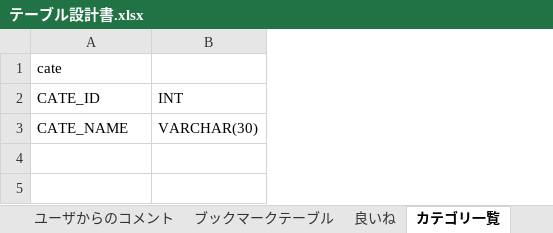
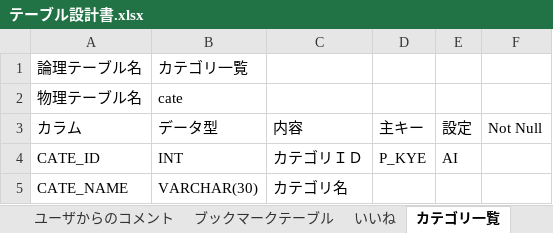
Before and after one commit to tarukenlabo/2015_11_willands, an Excel workbook: doc/23_プログラム設計/テーブル設計書.xlsx, sheet カテゴリ一覧, drawn as a sheet; values as stored, in another font and other column widths than the file's, no borders; removed rows and columns are numbered as before the commit, all else as after; the diff names each change by its address in the sheet, - before the commit and + after, or states it on an @@ line.

```diff
--- a/doc/23_プログラム設計/テーブル設計書.xlsx (sheet カテゴリ一覧)
+++ b/doc/23_プログラム設計/テーブル設計書.xlsx (sheet カテゴリ一覧)
-sheet tab: 良いね
+sheet tab: いいね
+column C, rows 4-5: カテゴリＩＤ | カテゴリ名
+column D, row 4: P_KYE
+column E, row 4: AI
+column F, empty
-row 1: cate
+row 1: 論理テーブル名 | カテゴリ一覧
+row 2: 物理テーブル名 | cate
+row 3: カラム | データ型 | 内容 | 主キー | 設定 | Not Null
```
Also changed, not shown: sheet ユーザ情報, sheet いいね, sheet ブックマークテーブル, sheet 投稿写真, sheet ユーザからのコメント, sheet ユーザ認証, 3 more sheets, doc/23_プログラム設計/ER図.xlsx.
